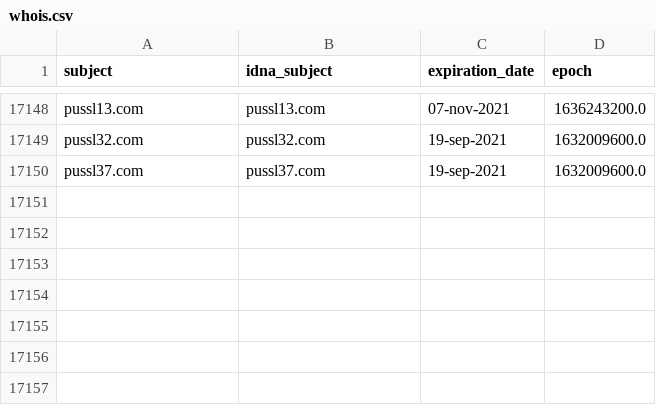
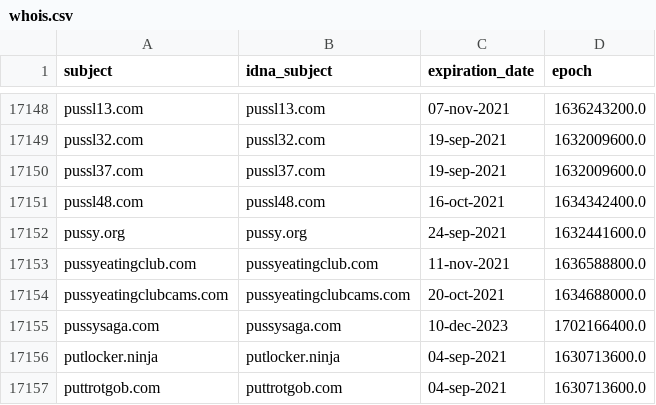
Before and after one commit to dead-hosts/easylist_web_easylist.to, a CSV file: .pyfunceble/whois.csv, drawn as a sheet; only a part is shown, gaps mark what is left out.

```diff
--- a/.pyfunceble/whois.csv
+++ b/.pyfunceble/whois.csv
@@ -17150 +17150,8 @@ pussl32.com,pussl32.com,19-sep-2021,1632009600.0
 pussl37.com,pussl37.com,19-sep-2021,1632009600.0
+pussl48.com,pussl48.com,16-oct-2021,1634342400.0
+pussy.org,pussy.org,24-sep-2021,1632441600.0
+pussyeatingclub.com,pussyeatingclub.com,11-nov-2021,1636588800.0
+pussyeatingclubcams.com,pussyeatingclubcams.com,20-oct-2021,1634688000.0
+pussysaga.com,pussysaga.com,10-dec-2023,1702166400.0
+putlocker.ninja,putlocker.ninja,04-sep-2021,1630713600.0
+puttrotgob.com,puttrotgob.com,04-sep-2021,1630713600.0
```
Also changed, not shown: 1 other file.
